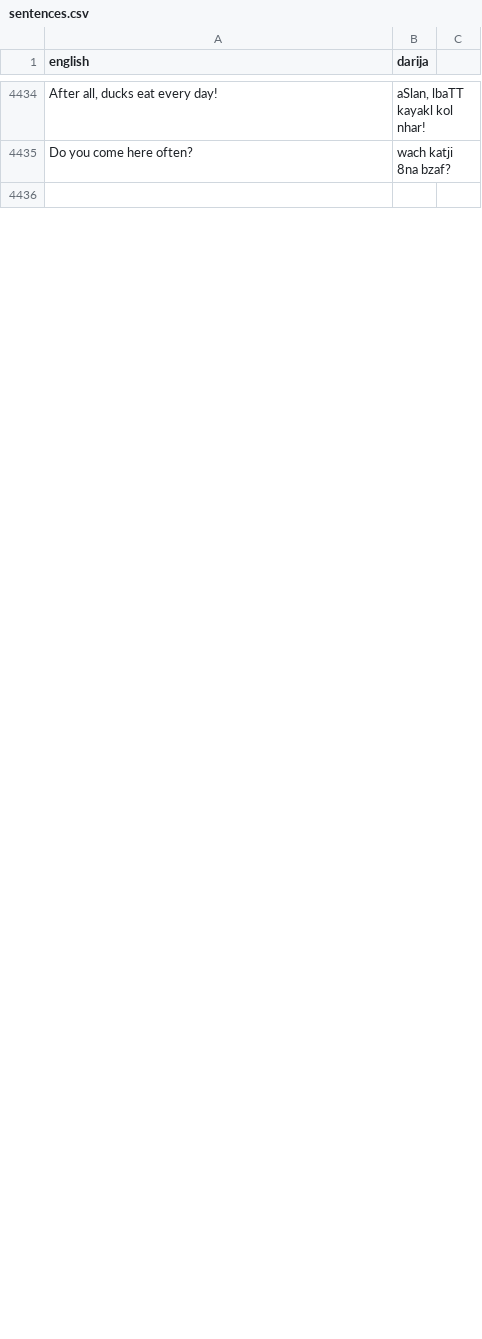
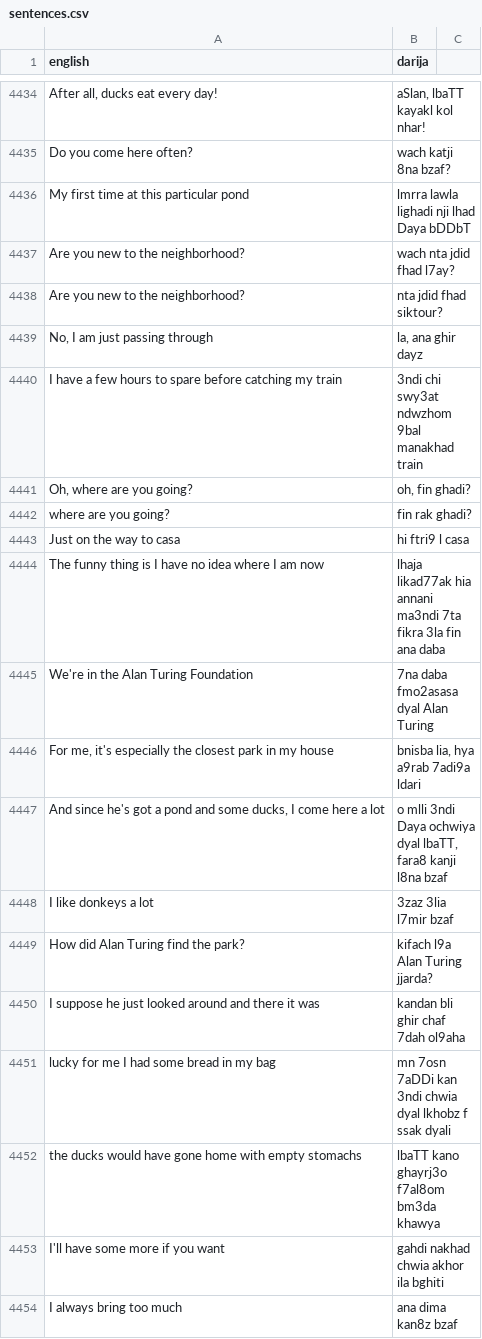
Before and after one commit to darija-open-dataset/dataset, a CSV file: sentences.csv, drawn as a sheet; only a part is shown, gaps mark what is left out; the shorter side is filled out with more unchanged rows; the diff covers the shown part only; the diff names each change by its address in the sheet, - before the commit and + after, or states it on an @@ line.

```diff
--- a/sentences.csv
+++ b/sentences.csv
+row 4436: My first time at this particular pond | lmrra lawla lighadi nji lhad Daya bDDbT
@@ row 4438 moved to row 4437: Are you new to the neighborhood? @@
+row 4438: Are you new to the neighborhood? | nta jdid fhad siktour?
+row 4440: I have a few hours to spare before catching my train | 3ndi chi swy3at ndwzhom 9bal manakhad train
+row 4441: Oh, where are you going? | oh, fin ghadi?
+row 4442: where are you going? | fin rak ghadi?
+row 4443: Just on the way to casa | hi ftri9 l casa
+row 4444: The funny thing is I have no idea where I am now | lhaja likad77ak hia annani ma3ndi 7ta fikra 3la fin ana daba
+row 4446: For me, it's especially the closest park in my house | bnisba lia, hya a9rab 7adi9a ldari
+row 4447: And since he's got a pond and some ducks, I come here a lot | o mlli 3ndi Daya ochwiya dyal lbaTT, fara8 kanji l8na bzaf
+row 4448: I like donkeys a lot | 3zaz 3lia l7mir bzaf
+row 4449: How did Alan Turing find the park? | kifach l9a Alan Turing jjarda?
+row 4450: I suppose he just looked around and there it was | kandan bli ghir chaf 7dah ol9aha
+row 4451: lucky for me I had some bread in my bag | mn 7osn 7aDDi kan 3ndi chwia dyal lkhobz f ssak dyali
+row 4452: the ducks would have gone home with empty stomachs | lbaTT kano ghayrj3o f7al8om bm3da khawya
+row 4453: I'll have some more if you want | gahdi nakhad chwia akhor ila bghiti
+row 4454: I always bring too much | ana dima kan8z bzaf
```
Also changed, not shown: 23 added rows and 34 removed rows elsewhere in this file.
